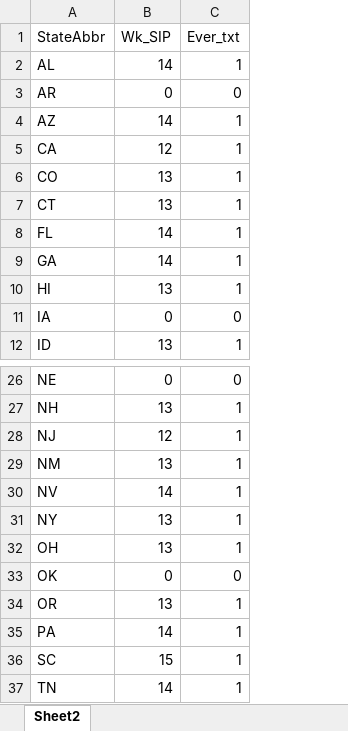
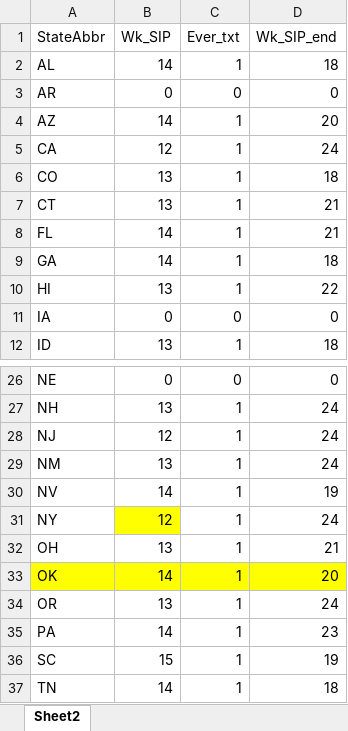
Before and after one commit to corinne-riddell/SIP-and-abuse, an Excel workbook: Data/SIP-weeks-by-state.xlsx, sheet Sheet2, drawn as a sheet; only a part is shown, gaps mark what is left out; values as stored, in another font and other column widths than the file's, no borders; the diff names each change by its address in the sheet, - before the commit and + after, or states it on an @@ line.

Commit message:
added end dates to SIP data

```diff
--- a/Data/SIP-weeks-by-state.xlsx (sheet Sheet2)
+++ b/Data/SIP-weeks-by-state.xlsx (sheet Sheet2)
+column D (Wk_SIP_end), rows 2-12: 18 | 0 | 20 | 24 | 18 | 21 | 21 | 18 | 22 | 0 | 18; rows 26-37: 0 | 24 | 24 | 24 | 19 | 24 | 21 | 20 | 24 | 23 | 19 | 18
-B31 (Wk_SIP): 13
+B31 (Wk_SIP): 12
-B31 fill: none
+B31 fill: #FFFF00
-A33:C33 fill: none
+A33:C33 fill: #FFFF00
-B33 (Wk_SIP): 0
+B33 (Wk_SIP): 14
-C33 (Ever_txt): 0
+C33 (Ever_txt): 1
```
Also changed, not shown: 2 other files.
